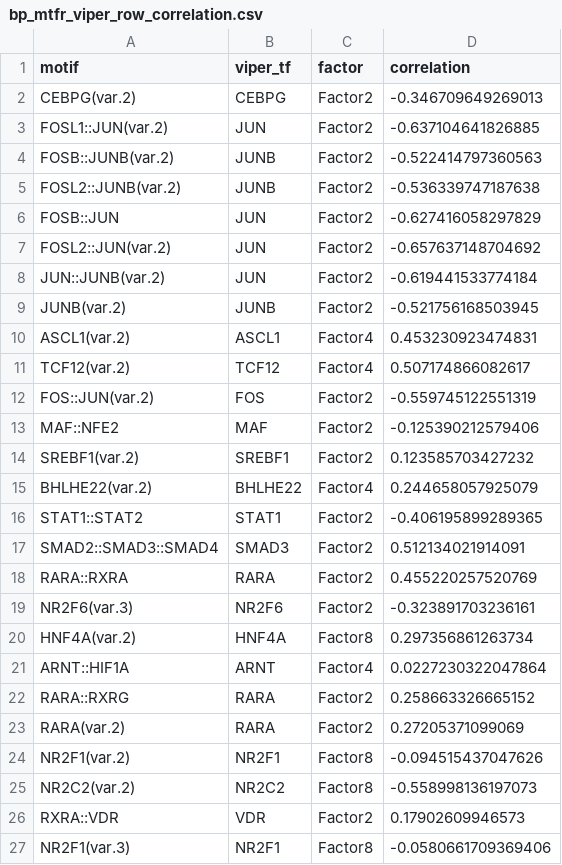
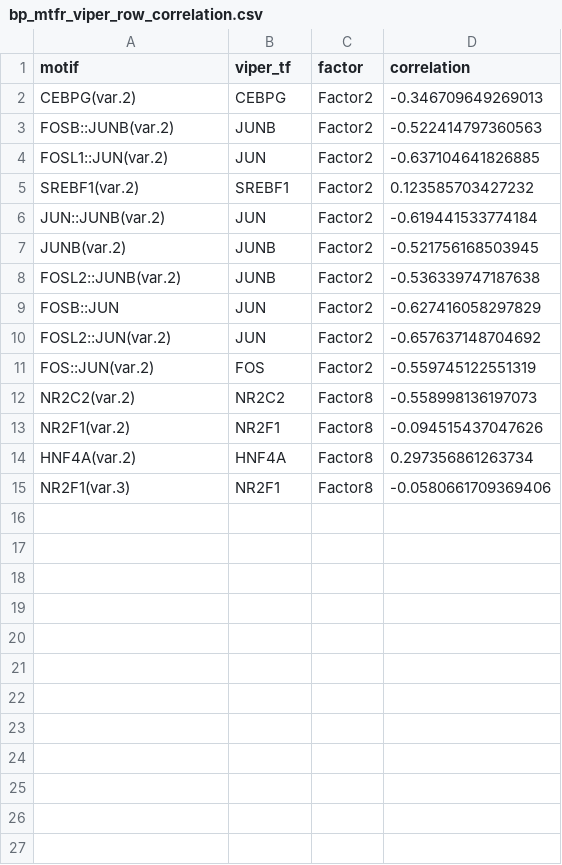
Before and after one commit to EpigenomeInformatics/methylTFR_manuscript, a CSV file: tables/bp_mtfr_viper_row_correlation.csv, drawn as a sheet.

Commit message:
update bp viper scripts

```diff
--- a/tables/bp_mtfr_viper_row_correlation.csv
+++ b/tables/bp_mtfr_viper_row_correlation.csv
@@ -2,4 +2,7 @@
 "CEBPG(var.2)","CEBPG","Factor2",-0.346709649269013
+"FOSB::JUNB(var.2)","JUNB","Factor2",-0.522414797360563
 "FOSL1::JUN(var.2)","JUN","Factor2",-0.637104641826885
-"FOSB::JUNB(var.2)","JUNB","Factor2",-0.522414797360563
+"SREBF1(var.2)","SREBF1","Factor2",0.123585703427232
+"JUN::JUNB(var.2)","JUN","Factor2",-0.619441533774184
+"JUNB(var.2)","JUNB","Factor2",-0.521756168503945
 "FOSL2::JUNB(var.2)","JUNB","Factor2",-0.536339747187638
@@ -7,21 +10,6 @@
 "FOSL2::JUN(var.2)","JUN","Factor2",-0.657637148704692
-"JUN::JUNB(var.2)","JUN","Factor2",-0.619441533774184
-"JUNB(var.2)","JUNB","Factor2",-0.521756168503945
-"ASCL1(var.2)","ASCL1","Factor4",0.453230923474831
-"TCF12(var.2)","TCF12","Factor4",0.507174866082617
 "FOS::JUN(var.2)","FOS","Factor2",-0.559745122551319
-"MAF::NFE2","MAF","Factor2",-0.125390212579406
-"SREBF1(var.2)","SREBF1","Factor2",0.123585703427232
-"BHLHE22(var.2)","BHLHE22","Factor4",0.244658057925079
-"STAT1::STAT2","STAT1","Factor2",-0.406195899289365
-"SMAD2::SMAD3::SMAD4","SMAD3","Factor2",0.512134021914091
-"RARA::RXRA","RARA","Factor2",0.455220257520769
-"NR2F6(var.3)","NR2F6","Factor2",-0.323891703236161
+"NR2C2(var.2)","NR2C2","Factor8",-0.558998136197073
+"NR2F1(var.2)","NR2F1","Factor8",-0.094515437047626
 "HNF4A(var.2)","HNF4A","Factor8",0.297356861263734
-"ARNT::HIF1A","ARNT","Factor4",0.0227230322047864
-"RARA::RXRG","RARA","Factor2",0.258663326665152
-"RARA(var.2)","RARA","Factor2",0.27205371099069
-"NR2F1(var.2)","NR2F1","Factor8",-0.094515437047626
-"NR2C2(var.2)","NR2C2","Factor8",-0.558998136197073
-"RXRA::VDR","VDR","Factor2",0.17902609946573
 "NR2F1(var.3)","NR2F1","Factor8",-0.0580661709369406
```
Also changed, not shown: tables/bp_motif_viper_pairs.csv, 10 other files.
